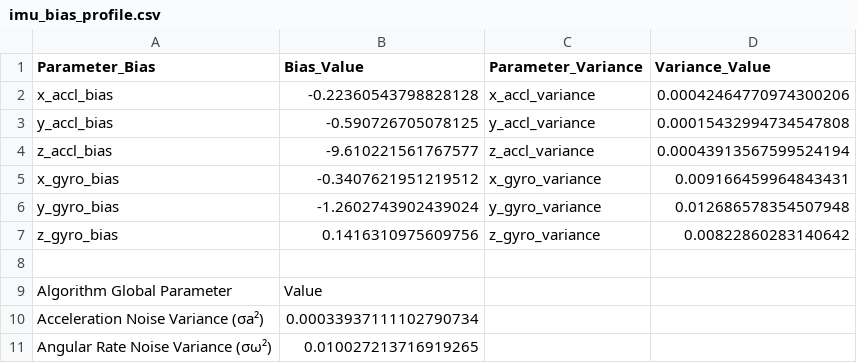
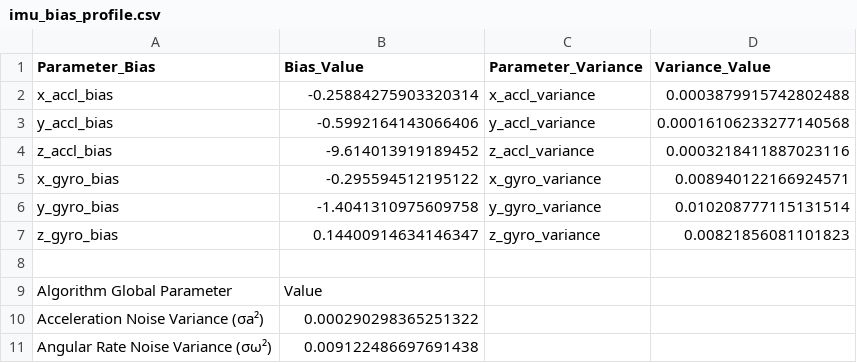
Before and after one commit to yogachand/Autonomous_Robot_python, a CSV file: sensors/imu_bias_profile.csv, drawn as a sheet.

```diff
--- a/sensors/imu_bias_profile.csv
+++ b/sensors/imu_bias_profile.csv
@@ -1,11 +1,11 @@
 Parameter_Bias,Bias_Value,Parameter_Variance,Variance_Value
-x_accl_bias,-0.22360543798828128,x_accl_variance,0.00042464770974300206
-y_accl_bias,-0.590726705078125,y_accl_variance,0.00015432994734547808
-z_accl_bias,-9.610221561767577,z_accl_variance,0.00043913567599524194
-x_gyro_bias,-0.3407621951219512,x_gyro_variance,0.009166459964843431
-y_gyro_bias,-1.2602743902439024,y_gyro_variance,0.012686578354507948
-z_gyro_bias,0.1416310975609756,z_gyro_variance,0.00822860283140642
+x_accl_bias,-0.25884275903320314,x_accl_variance,0.0003879915742802488
+y_accl_bias,-0.5992164143066406,y_accl_variance,0.00016106233277140568
+z_accl_bias,-9.614013919189452,z_accl_variance,0.0003218411887023116
+x_gyro_bias,-0.295594512195122,x_gyro_variance,0.008940122166924571
+y_gyro_bias,-1.4041310975609758,y_gyro_variance,0.010208777115131514
+z_gyro_bias,0.14400914634146347,z_gyro_variance,0.00821856081101823
 
 Algorithm Global Parameter,Value
-Acceleration Noise Variance (σa²),0.00033937111102790734
-Angular Rate Noise Variance (σω²),0.010027213716919265
+Acceleration Noise Variance (σa²),0.000290298365251322
+Angular Rate Noise Variance (σω²),0.009122486697691438
```
Also changed, not shown: 7 other files.
